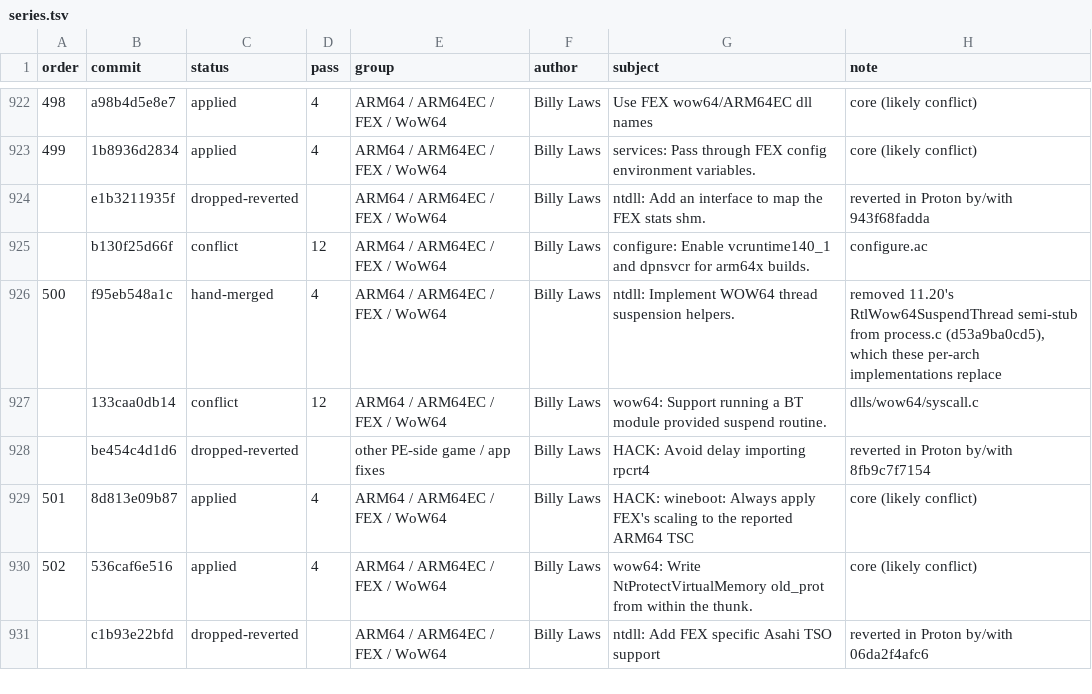
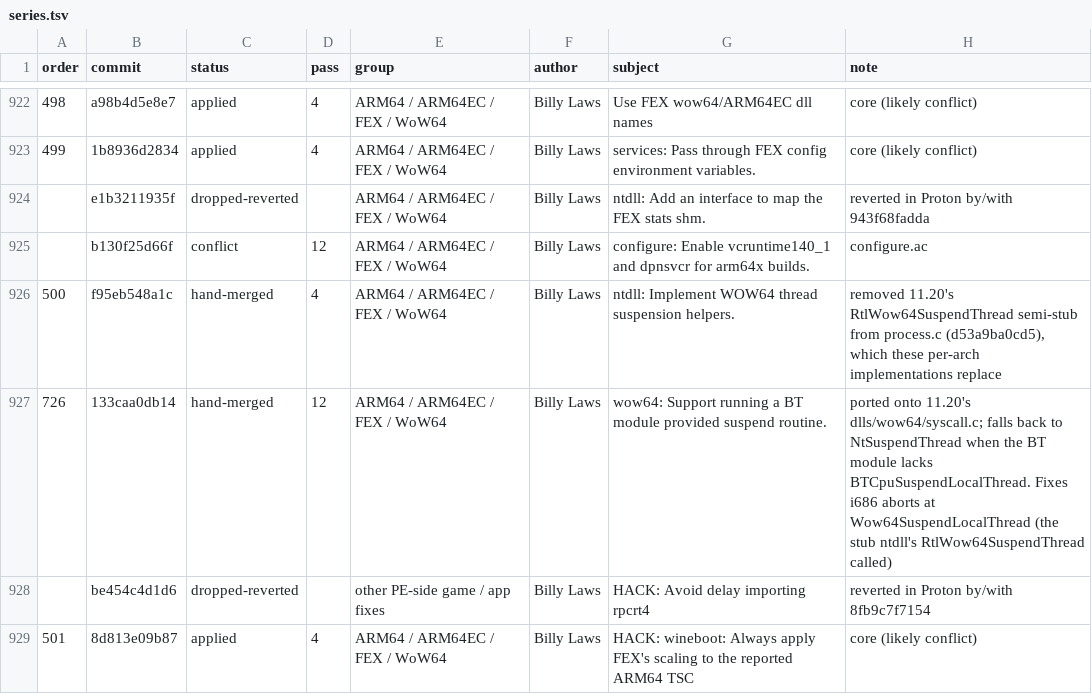
Before and after one commit to jesscarter/mproton, a TSV file: wine/series.tsv, drawn as a sheet; only a part is shown, gaps mark what is left out; the shorter side is filled out with more unchanged rows.

```diff
--- a/wine/series.tsv
+++ b/wine/series.tsv
@@ -926,3 +926,3 @@ order	commit	status	pass	group	author	subject	note
 500	f95eb548a1c	hand-merged	4	ARM64 / ARM64EC / FEX / WoW64	Billy Laws	ntdll: Implement WOW64 thread suspension helpers.	removed 11.20's RtlWow64SuspendThread semi-stub from process.c (d53a9ba0cd5), which these per-arch implementations replace
-	133caa0db14	conflict	12	ARM64 / ARM64EC / FEX / WoW64	Billy Laws	wow64: Support running a BT module provided suspend routine.	dlls/wow64/syscall.c
+726	133caa0db14	hand-merged	12	ARM64 / ARM64EC / FEX / WoW64	Billy Laws	wow64: Support running a BT module provided suspend routine.	ported onto 11.20's dlls/wow64/syscall.c; falls back to NtSuspendThread when the BT module lacks BTCpuSuspendLocalThread. Fixes i686 aborts at Wow64SuspendLocalThread (the stub ntdll's RtlWow64SuspendThread called)
 	be454c4d1d6	dropped-reverted		other PE-side game / app fixes	Billy Laws	HACK: Avoid delay importing rpcrt4	reverted in Proton by/with 8fb9c7f7154
```
Also changed, not shown: 9 other files.
